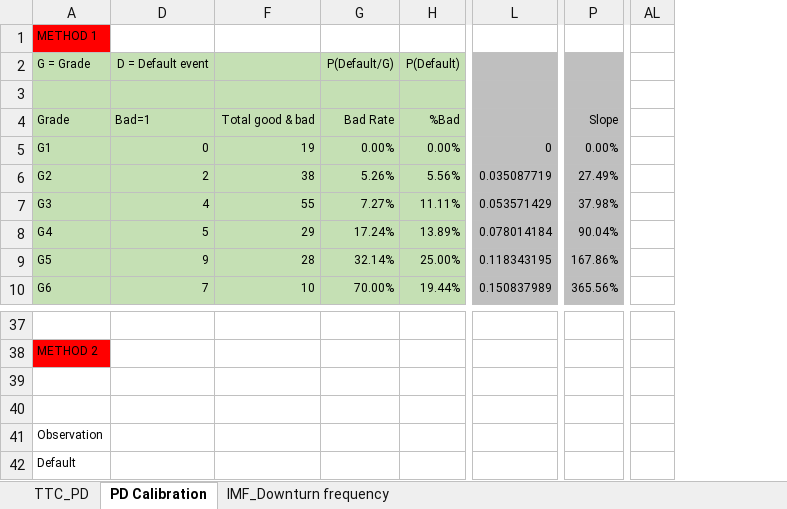
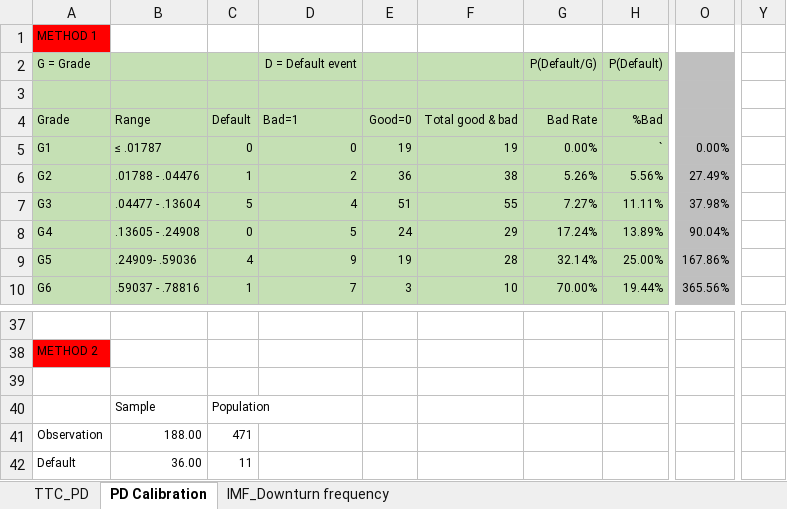
Before and after one commit to hoanglong92/Behaviour-Model, an Excel workbook: PD calibration.xlsx, sheet PD Calibration, drawn as a sheet; only a part is shown, gaps mark what is left out; values as stored, in another font and other column widths than the file's, no borders; charts and pictures not drawn; removed rows and columns are numbered as before the commit, all else as after; rows hold the shown columns only; the diff names each change by its address in the sheet, - before the commit and + after, or states it on an @@ line.

Commit message:
Add files via upload

```diff
--- a/PD calibration.xlsx (sheet PD Calibration)
+++ b/PD calibration.xlsx (sheet PD Calibration)
@@ column B unhidden, rows 4-10: Range | ≤ .01787 | .01788 - .04476 | .04477 - .13604 | .13605 - .24908 | .24909- .59036 | .59037 - .78816; rows 40-42: Sample | 188.00 | 36.00 @@
@@ column C unhidden, rows 4-10: Default | 0 | 1 | 5 | 0 | 4 | 1; rows 40-42: Population | 471 | 11 @@
@@ column E unhidden, rows 4-10: Good=0 | 19 | 36 | 51 | 24 | 19 | 3 @@
-column L, rows 5-10: 0 | 0.035087719 | 0.053571429 | 0.078014184 | 0.118343195 | 0.150837989
+column Y, empty
-column AL, empty
-O4: Slope
+O4: (empty)
-H5 (P(Default)): 0.00%
+H5 (P(Default)): `
-row 40: (empty)
+row 40:  | Sample | Population
```
Also changed, not shown: formulas that keep their value, charts or pictures.
